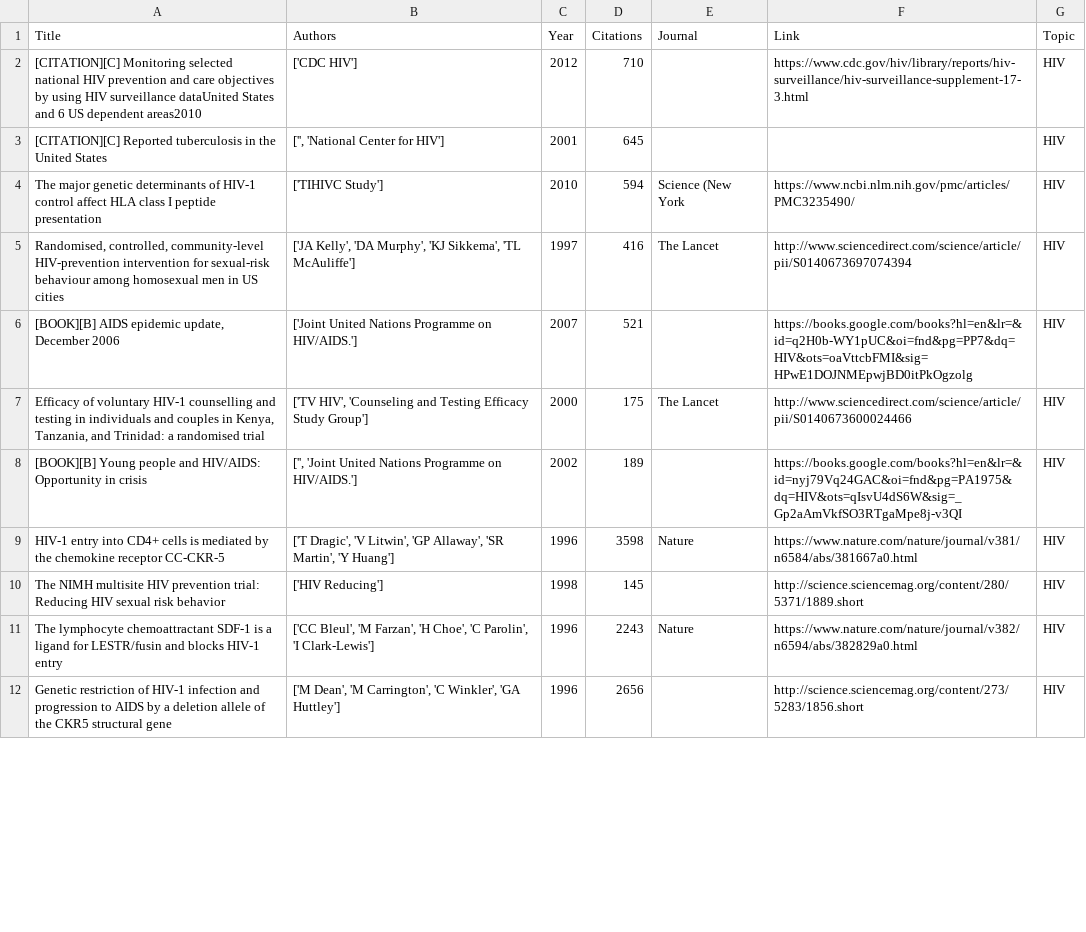
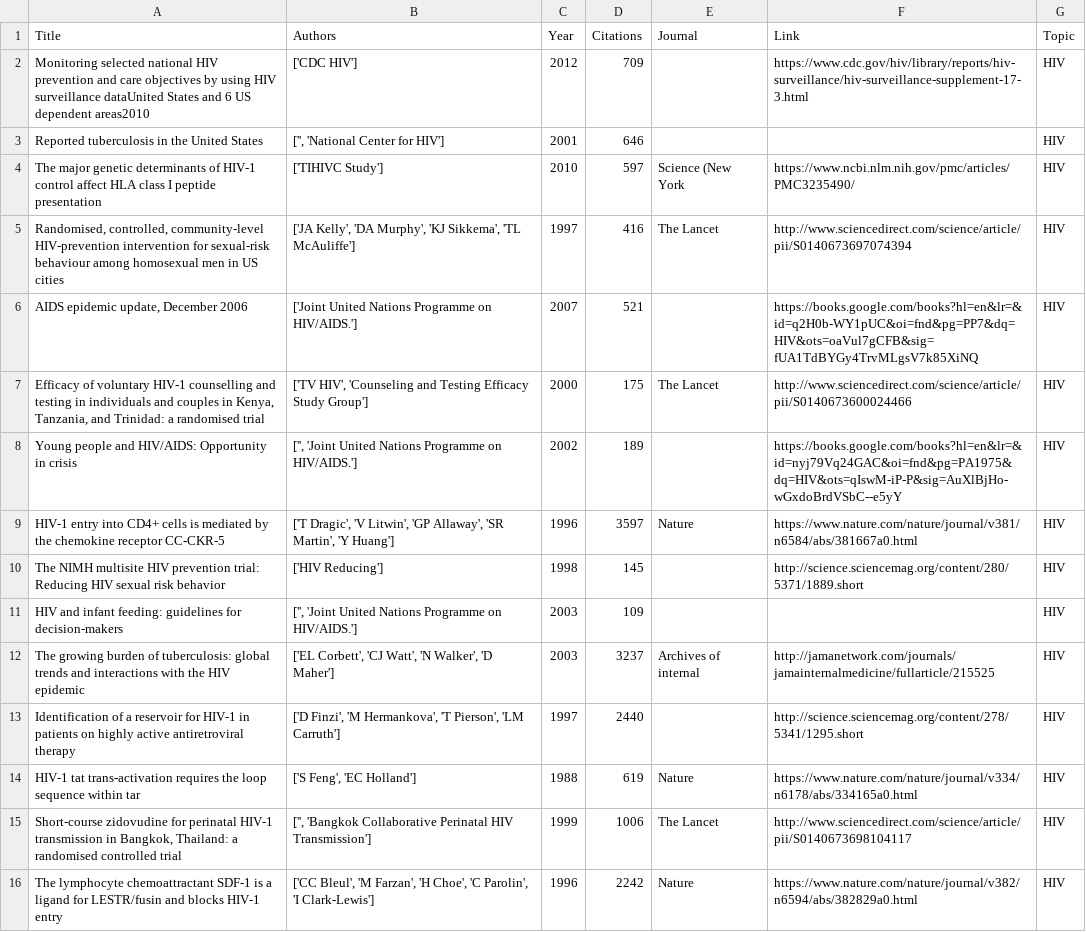
Before and after one commit to elisawarner/Google_Scholar_Comparator, a CSV file: csv_files/HIV.csv, drawn as a sheet; only a part is shown; the diff covers the shown part only.

```diff
--- a/csv_files/HIV.csv
+++ b/csv_files/HIV.csv
@@ -1,12 +1,16 @@
 Title,Authors,Year,Citations,Journal,Link,Topic
-[CITATION][C] Monitoring selected national HIV prevention and care objectives by using HIV surveillance dataUnited States and 6 US dependent areas2010,['CDC HIV'],2012,710,,https://www.cdc.gov/hiv/library/reports/hiv-surveillance/hiv-surveillance-supplement-17-3.html,HIV
-[CITATION][C] Reported tuberculosis in the United States,"['', 'National Center for HIV']",2001,645,,,HIV
-The major genetic determinants of HIV-1 control affect HLA class I peptide presentation,['TIHIVC Study'],2010,594,Science (New York,https://www.ncbi.nlm.nih.gov/pmc/articles/PMC3235490/,HIV
+Monitoring selected national HIV prevention and care objectives by using HIV surveillance dataUnited States and 6 US dependent areas2010,['CDC HIV'],2012,709,,https://www.cdc.gov/hiv/library/reports/hiv-surveillance/hiv-surveillance-supplement-17-3.html,HIV
+Reported tuberculosis in the United States,"['', 'National Center for HIV']",2001,646,,,HIV
+The major genetic determinants of HIV-1 control affect HLA class I peptide presentation,['TIHIVC Study'],2010,597,Science (New York,https://www.ncbi.nlm.nih.gov/pmc/articles/PMC3235490/,HIV
 "Randomised, controlled, community-level HIV-prevention intervention for sexual-risk behaviour among homosexual men in US cities","['JA Kelly', 'DA Murphy', 'KJ Sikkema', 'TL McAuliffe']",1997,416,The Lancet,http://www.sciencedirect.com/science/article/pii/S0140673697074394,HIV
-"[BOOK][B] AIDS epidemic update, December 2006",['Joint United Nations Programme on HIV/AIDS.'],2007,521,,https://books.google.com/books?hl=en&lr=&id=q2H0b-WY1pUC&oi=fnd&pg=PP7&dq=HIV&ots=oaVttcbFMI&sig=HPwE1DOJNMEpwjBD0itPkOgzolg,HIV
+"AIDS epidemic update, December 2006",['Joint United Nations Programme on HIV/AIDS.'],2007,521,,https://books.google.com/books?hl=en&lr=&id=q2H0b-WY1pUC&oi=fnd&pg=PP7&dq=HIV&ots=oaVul7gCFB&sig=fUA1TdBYGy4TrvMLgsV7k85XiNQ,HIV
 "Efficacy of voluntary HIV-1 counselling and testing in individuals and couples in Kenya, Tanzania, and Trinidad: a randomised trial","['TV HIV', 'Counseling and Testing Efficacy Study Group']",2000,175,The Lancet,http://www.sciencedirect.com/science/article/pii/S0140673600024466,HIV
-[BOOK][B] Young people and HIV/AIDS: Opportunity in crisis,"['', 'Joint United Nations Programme on HIV/AIDS.']",2002,189,,https://books.google.com/books?hl=en&lr=&id=nyj79Vq24GAC&oi=fnd&pg=PA1975&dq=HIV&ots=qIsvU4dS6W&sig=_Gp2aAmVkfSO3RTgaMpe8j-v3QI,HIV
-HIV-1 entry into CD4+ cells is mediated by the chemokine receptor CC-CKR-5,"['T Dragic', 'V Litwin', 'GP Allaway', 'SR Martin', 'Y Huang']",1996,3598,Nature,https://www.nature.com/nature/journal/v381/n6584/abs/381667a0.html,HIV
+Young people and HIV/AIDS: Opportunity in crisis,"['', 'Joint United Nations Programme on HIV/AIDS.']",2002,189,,https://books.google.com/books?hl=en&lr=&id=nyj79Vq24GAC&oi=fnd&pg=PA1975&dq=HIV&ots=qIswM-iP-P&sig=AuXlBjHo-wGxdoBrdVSbC--e5yY,HIV
+HIV-1 entry into CD4+ cells is mediated by the chemokine receptor CC-CKR-5,"['T Dragic', 'V Litwin', 'GP Allaway', 'SR Martin', 'Y Huang']",1996,3597,Nature,https://www.nature.com/nature/journal/v381/n6584/abs/381667a0.html,HIV
 The NIMH multisite HIV prevention trial: Reducing HIV sexual risk behavior,['HIV Reducing'],1998,145,,http://science.sciencemag.org/content/280/5371/1889.short,HIV
-The lymphocyte chemoattractant SDF-1 is a ligand for LESTR/fusin and blocks HIV-1 entry,"['CC Bleul', 'M Farzan', 'H Choe', 'C Parolin', 'I Clark-Lewis']",1996,2243,Nature,https://www.nature.com/nature/journal/v382/n6594/abs/382829a0.html,HIV
-Genetic restriction of HIV-1 infection and progression to AIDS by a deletion allele of the CKR5 structural gene,"['M Dean', 'M Carrington', 'C Winkler', 'GA Huttley']",1996,2656,,http://science.sciencemag.org/content/273/5283/1856.short,HIV
+HIV and infant feeding: guidelines for decision-makers,"['', 'Joint United Nations Programme on HIV/AIDS.']",2003,109,,,HIV
+The growing burden of tuberculosis: global trends and interactions with the HIV epidemic,"['EL Corbett', 'CJ Watt', 'N Walker', 'D Maher']",2003,3237,Archives of internal,http://jamanetwork.com/journals/jamainternalmedicine/fullarticle/215525,HIV
+Identification of a reservoir for HIV-1 in patients on highly active antiretroviral therapy,"['D Finzi', 'M Hermankova', 'T Pierson', 'LM Carruth']",1997,2440,,http://science.sciencemag.org/content/278/5341/1295.short,HIV
+HIV-1 tat trans-activation requires the loop sequence within tar,"['S Feng', 'EC Holland']",1988,619,Nature,https://www.nature.com/nature/journal/v334/n6178/abs/334165a0.html,HIV
+"Short-course zidovudine for perinatal HIV-1 transmission in Bangkok, Thailand: a randomised controlled trial","['', 'Bangkok Collaborative Perinatal HIV Transmission']",1999,1006,The Lancet,http://www.sciencedirect.com/science/article/pii/S0140673698104117,HIV
+The lymphocyte chemoattractant SDF-1 is a ligand for LESTR/fusin and blocks HIV-1 entry,"['CC Bleul', 'M Farzan', 'H Choe', 'C Parolin', 'I Clark-Lewis']",1996,2242,Nature,https://www.nature.com/nature/journal/v382/n6594/abs/382829a0.html,HIV
```
Also changed, not shown: 6 added rows, 10 removed rows and 5 edited cells elsewhere in this file, 5 other files.
